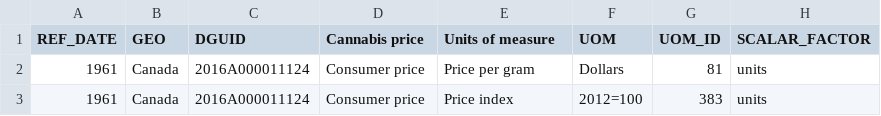
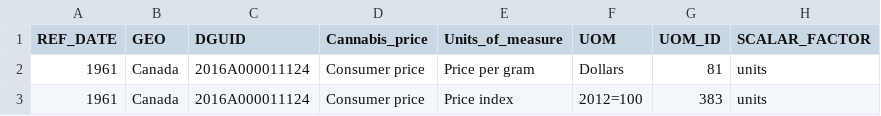
Before and after one commit to wloving77/ds2002-midterm2, a CSV file: data/consumer_and_producer.csv, drawn as a sheet; only a part is shown; the diff names each change by its address in the sheet, - before the commit and + after, or states it on an @@ line.

Commit message:
changed column names in csv

```diff
--- a/data/consumer_and_producer.csv
+++ b/data/consumer_and_producer.csv
-D1: Cannabis price
+D1: Cannabis_price
-E1: Units of measure
+E1: Units_of_measure
```
